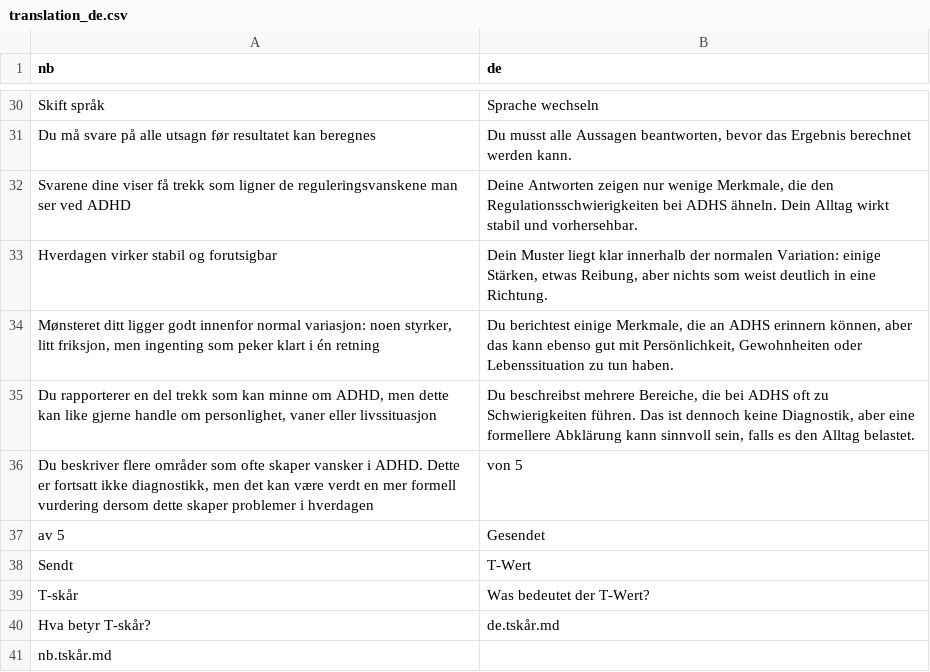
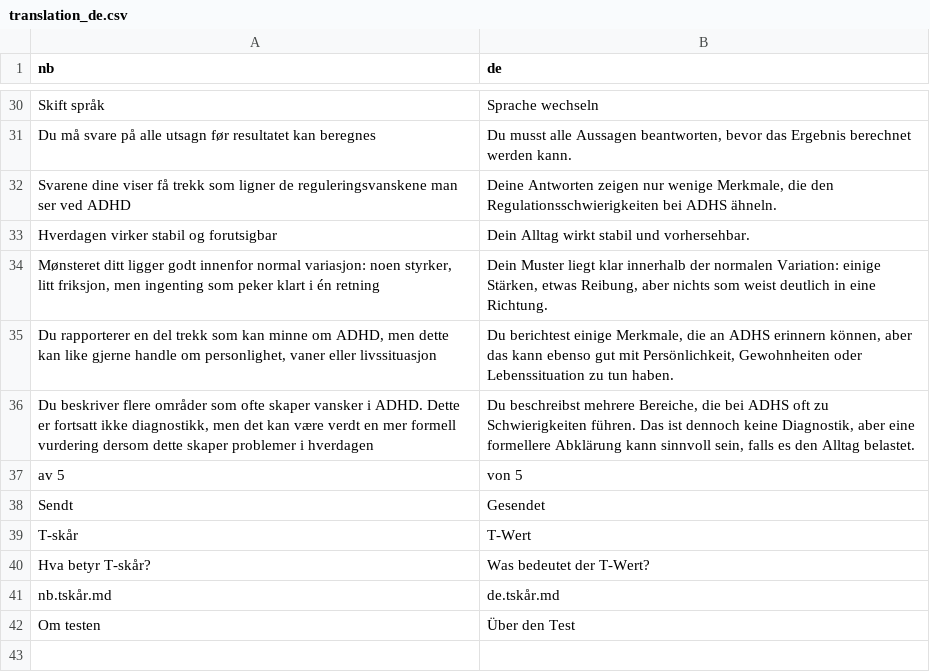
Before and after one commit to rolfmblindgren/adhd-test, a CSV file: translation_de.csv, drawn as a sheet; only a part is shown, gaps mark what is left out.

```diff
--- a/translation_de.csv
+++ b/translation_de.csv
@@ -31,11 +31,12 @@ Skift språk,Sprache wechseln
 Du må svare på alle utsagn før resultatet kan beregnes,"Du musst alle Aussagen beantworten, bevor das Ergebnis berechnet werden kann."
-Svarene dine viser få trekk som ligner de reguleringsvanskene man ser ved ADHD,"Deine Antworten zeigen nur wenige Merkmale, die den Regulationsschwierigkeiten bei ADHS ähneln. Dein Alltag wirkt stabil und vorhersehbar."
-Hverdagen virker stabil og forutsigbar,"Dein Muster liegt klar innerhalb der normalen Variation: einige Stärken, etwas Reibung, aber nichts som weist deutlich in eine Richtung."
-"Mønsteret ditt ligger godt innenfor normal variasjon: noen styrker, litt friksjon, men ingenting som peker klart i én retning","Du berichtest einige Merkmale, die an ADHS erinnern können, aber das kann ebenso gut mit Persönlichkeit, Gewohnheiten oder Lebenssituation zu tun haben."
-"Du rapporterer en del trekk som kan minne om ADHD, men dette kan like gjerne handle om personlighet, vaner eller livssituasjon","Du beschreibst mehrere Bereiche, die bei ADHS oft zu Schwierigkeiten führen. Das ist dennoch keine Diagnostik, aber eine formellere Abklärung kann sinnvoll sein, falls es den Alltag belastet."
-"Du beskriver flere områder som ofte skaper vansker i ADHD. Dette er fortsatt ikke diagnostikk, men det kan være verdt en mer formell vurdering dersom dette skaper problemer i hverdagen",von 5
-av 5,Gesendet
-Sendt,T-Wert
-T-skår,Was bedeutet der T-Wert?
-Hva betyr T-skår?,de.tskår.md
-nb.tskår.md,
+Svarene dine viser få trekk som ligner de reguleringsvanskene man ser ved ADHD,"Deine Antworten zeigen nur wenige Merkmale, die den Regulationsschwierigkeiten bei ADHS ähneln."
+Hverdagen virker stabil og forutsigbar,Dein Alltag wirkt stabil und vorhersehbar.
+"Mønsteret ditt ligger godt innenfor normal variasjon: noen styrker, litt friksjon, men ingenting som peker klart i én retning","Dein Muster liegt klar innerhalb der normalen Variation: einige Stärken, etwas Reibung, aber nichts som weist deutlich in eine Richtung."
+"Du rapporterer en del trekk som kan minne om ADHD, men dette kan like gjerne handle om personlighet, vaner eller livssituasjon","Du berichtest einige Merkmale, die an ADHS erinnern können, aber das kann ebenso gut mit Persönlichkeit, Gewohnheiten oder Lebenssituation zu tun haben."
+"Du beskriver flere områder som ofte skaper vansker i ADHD. Dette er fortsatt ikke diagnostikk, men det kan være verdt en mer formell vurdering dersom dette skaper problemer i hverdagen","Du beschreibst mehrere Bereiche, die bei ADHS oft zu Schwierigkeiten führen. Das ist dennoch keine Diagnostik, aber eine formellere Abklärung kann sinnvoll sein, falls es den Alltag belastet."
+av 5,von 5
+Sendt,Gesendet
+T-skår,T-Wert
+Hva betyr T-skår?,Was bedeutet der T-Wert?
+nb.tskår.md,de.tskår.md
+Om testen,Über den Test
```
Also changed, not shown: translation.csv, translation_da.csv, 9 other files.
